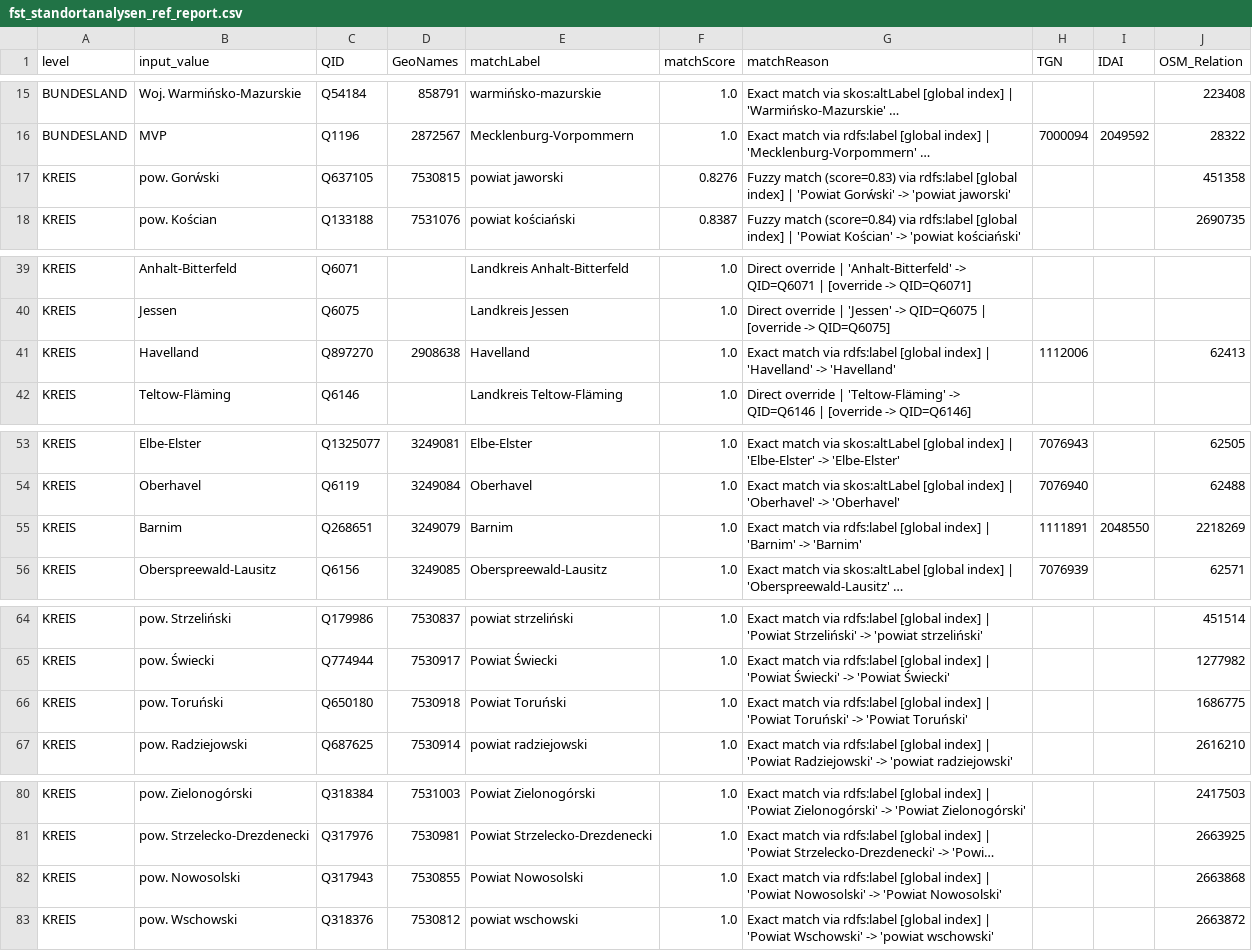
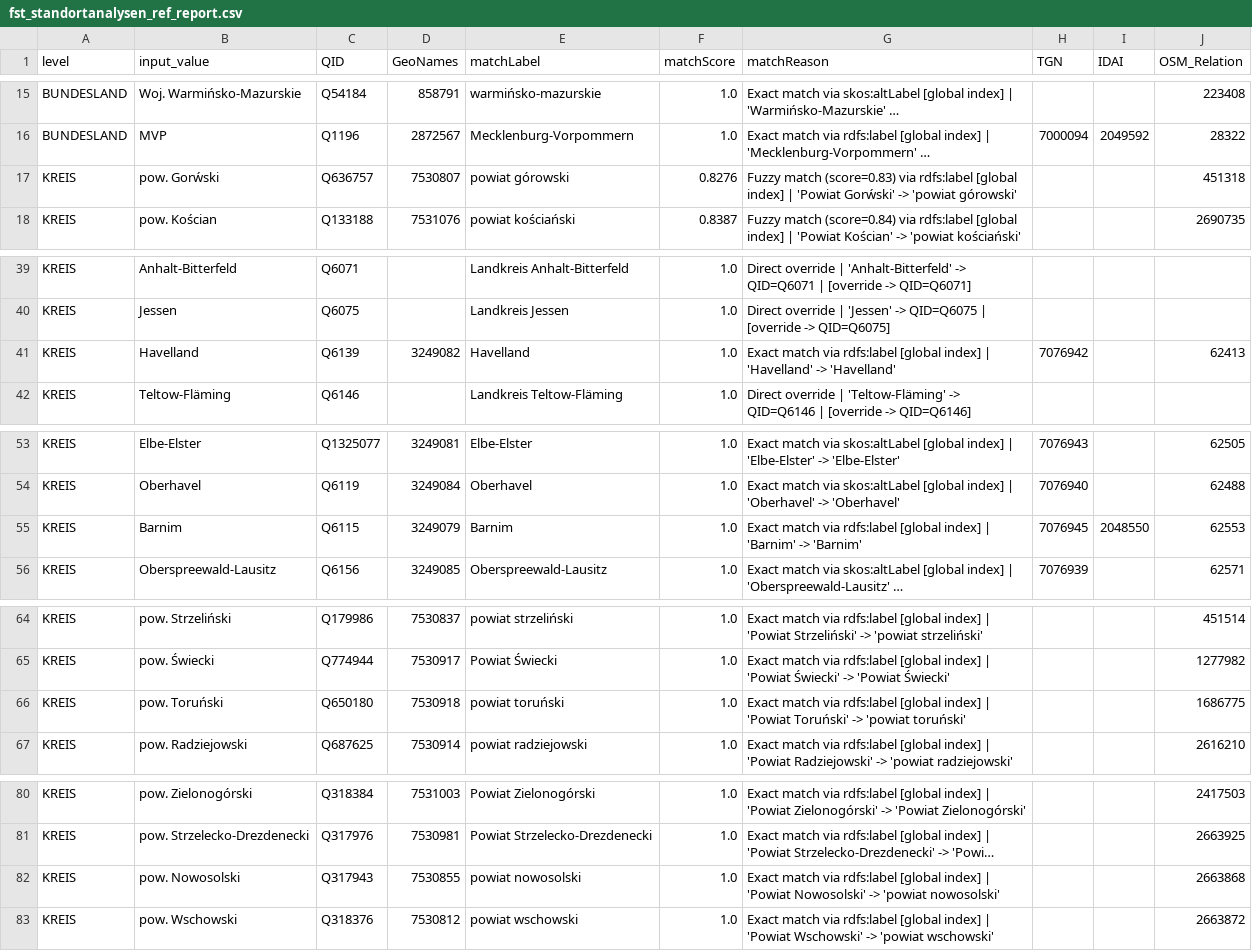
Before and after one commit to Research-Squirrel-Engineers/bb-5kbc-sites, a CSV file: data/enrichment/mapping_admin_regions/fst_standortanalysen_ref_report.csv, drawn as a sheet; only a part is shown, gaps mark what is left out; long unchanged cells end in …; the diff covers the shown part only; the diff names each change by its address in the sheet, - before the commit and + after, or states it on an @@ line.

```diff
--- a/data/enrichment/mapping_admin_regions/fst_standortanalysen_ref_report.csv
+++ b/data/enrichment/mapping_admin_regions/fst_standortanalysen_ref_report.csv
-C17 (QID): Q637105
+C17 (QID): Q636757
-D17 (GeoNames): 7530815
+D17 (GeoNames): 7530807
-E17 (matchLabel): powiat jaworski
+E17 (matchLabel): powiat górowski
-G17 (matchReason): …-> 'powiat jaworski'
+G17 (matchReason): …-> 'powiat górowski'
-J17 (OSM_Relation): 451358
+J17 (OSM_Relation): 451318
-C41 (QID): Q897270
+C41 (QID): Q6139
-D41 (GeoNames): 2908638
+D41 (GeoNames): 3249082
-H41 (TGN): 1112006
+H41 (TGN): 7076942
-C55 (QID): Q268651
+C55 (QID): Q6115
-H55 (TGN): 1111891
+H55 (TGN): 7076945
-J55 (OSM_Relation): 2218269
+J55 (OSM_Relation): 62553
-E66 (matchLabel): Powiat Toruński
+E66 (matchLabel): powiat toruński
-G66 (matchReason): …Toruński' -> 'Powiat Toruński'
+G66 (matchReason): …Toruński' -> 'powiat toruński'
-E82 (matchLabel): Powiat Nowosolski
+E82 (matchLabel): powiat nowosolski
-G82 (matchReason): …Nowosolski' -> 'Powiat Nowosolski'
+G82 (matchReason): …Nowosolski' -> 'powiat nowosolski'
```
Also changed, not shown: 4 edited cells elsewhere in this file, data/enrichment/mapping_admin_regions/fst_standortanalysen_ref_mapped.csv, 2 other files.
